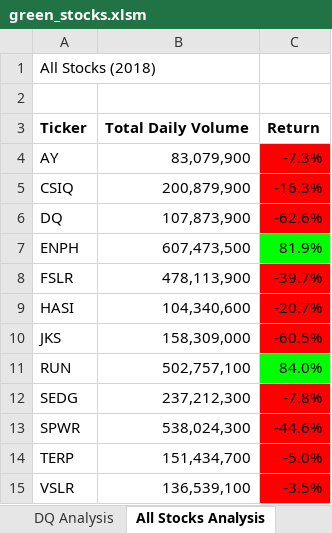
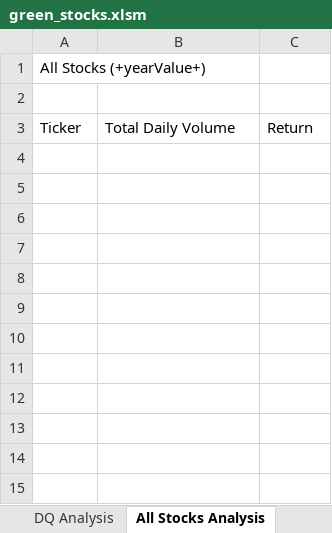
Before and after one commit to Fabalin/stock_analysis, an Excel workbook: green_stocks.xlsm, sheet All Stocks Analysis, drawn as a sheet; values as stored, in another font and other column widths than the file's, no borders; charts and pictures not drawn; the diff names each change by its address in the sheet, - before the commit and + after, or states it on an @@ line.

Commit message:
Add files via upload

```diff
--- a/green_stocks.xlsm (sheet All Stocks Analysis)
+++ b/green_stocks.xlsm (sheet All Stocks Analysis)
-A1: All Stocks (2018)
+A1: All Stocks (+yearValue+)
-A3:C3 bold: on
+A3:C3 bold: off
-row 4: AY | 83,079,900 | -7.3%
-row 5: CSIQ | 200,879,900 | -16.3%
-row 6: DQ | 107,873,900 | -62.6%
-row 7: ENPH | 607,473,500 | 81.9%
-row 8: FSLR | 478,113,900 | -39.7%
-row 9: HASI | 104,340,600 | -20.7%
-row 10: JKS | 158,309,000 | -60.5%
-row 11: RUN | 502,757,100 | 84.0%
-row 12: SEDG | 237,212,300 | -7.8%
-row 13: SPWR | 538,024,300 | -44.6%
-row 14: TERP | 151,434,700 | -5.0%
-row 15: VSLR | 136,539,100 | -3.5%
```
Also changed, not shown: charts or pictures.
